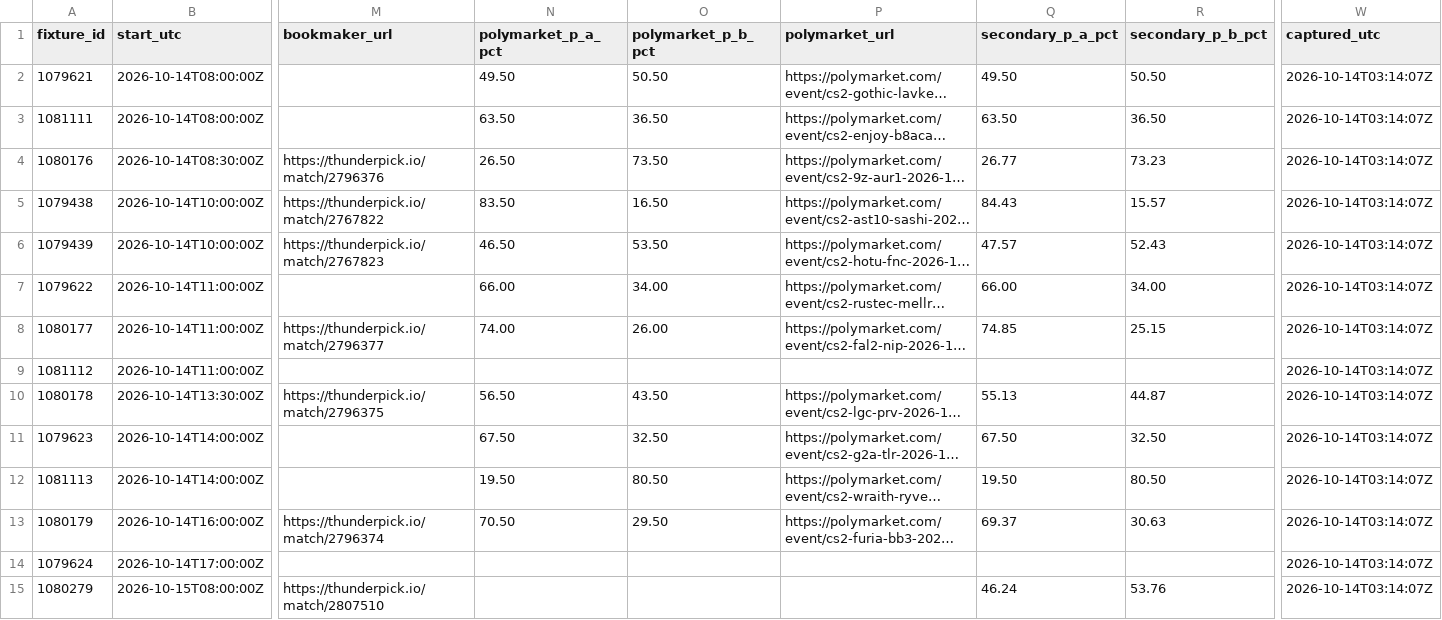
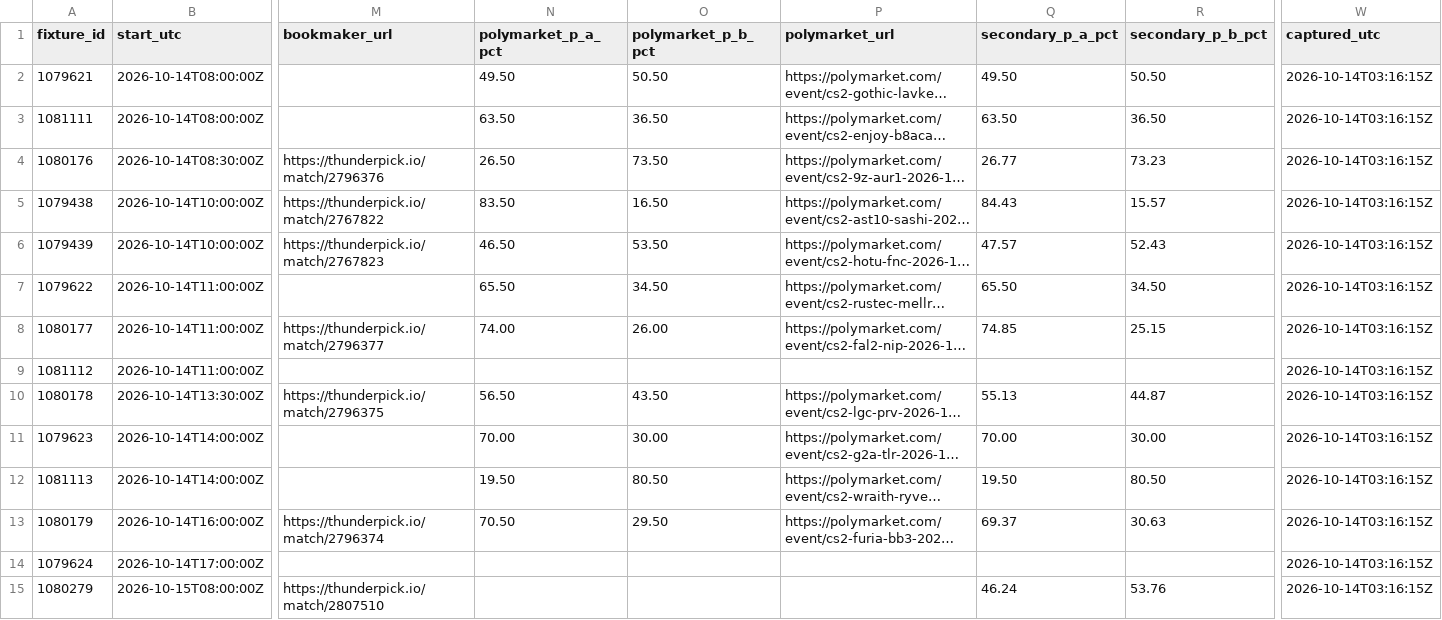
Before and after one commit to buffedlizard55-lab/MaltaProj1, a CSV file: feeds/data/fixtures.csv, drawn as a sheet; only a part is shown, gaps mark what is left out; long unchanged cells end in …; the diff covers the shown part only; the diff names each change by its address in the sheet, - before the commit and + after, or states it on an @@ line.

```diff
--- a/feeds/data/fixtures.csv
+++ b/feeds/data/fixtures.csv
-W2:W15 (captured_utc): 2026-10-14T03:14:07Z
+W2:W15 (captured_utc): 2026-10-14T03:16:15Z
-N7 (polymarket_p_a_pct): 66.00
+N7 (polymarket_p_a_pct): 65.50
-O7 (polymarket_p_b_pct): 34.00
+O7 (polymarket_p_b_pct): 34.50
-Q7 (secondary_p_a_pct): 66.00
+Q7 (secondary_p_a_pct): 65.50
-R7 (secondary_p_b_pct): 34.00
+R7 (secondary_p_b_pct): 34.50
-N11 (polymarket_p_a_pct): 67.50
+N11 (polymarket_p_a_pct): 70.00
-O11 (polymarket_p_b_pct): 32.50
+O11 (polymarket_p_b_pct): 30.00
-Q11 (secondary_p_a_pct): 67.50
+Q11 (secondary_p_a_pct): 70.00
-R11 (secondary_p_b_pct): 32.50
+R11 (secondary_p_b_pct): 30.00
```
Also changed, not shown: 14 edited cells elsewhere in this file, feeds/data/flags.csv, feeds/data/market_feed.csv, 10 other files.
